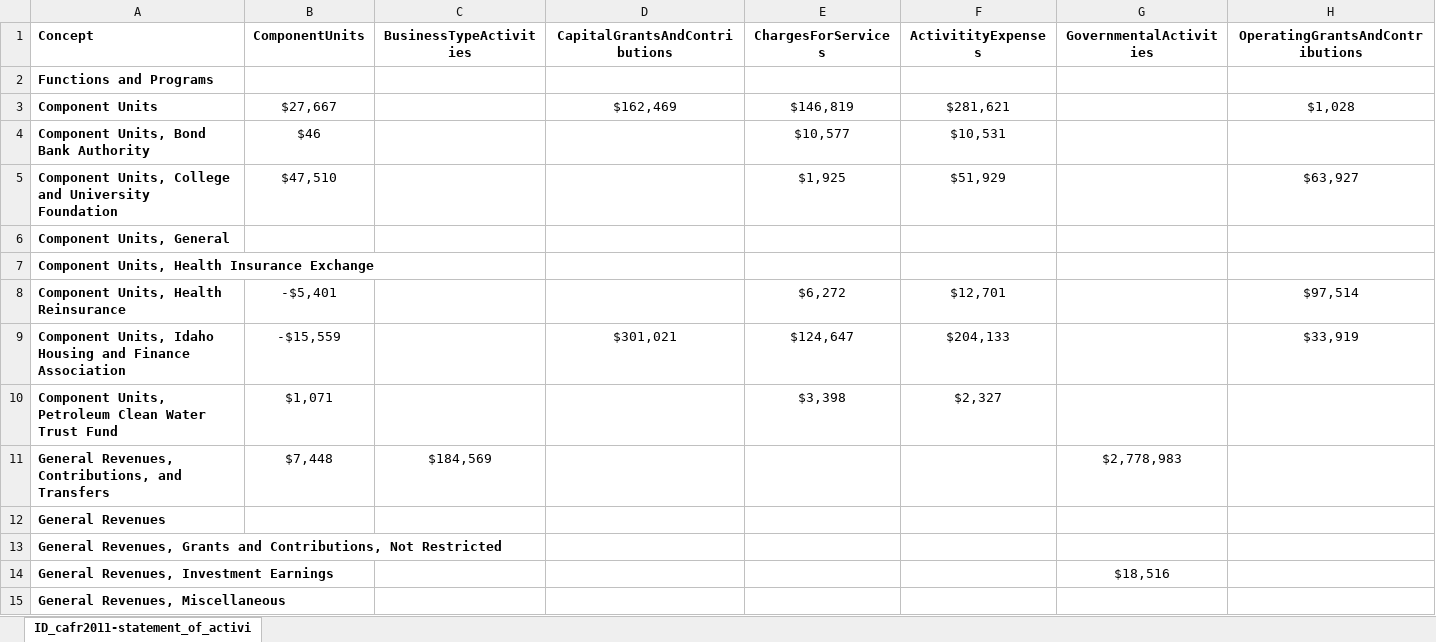
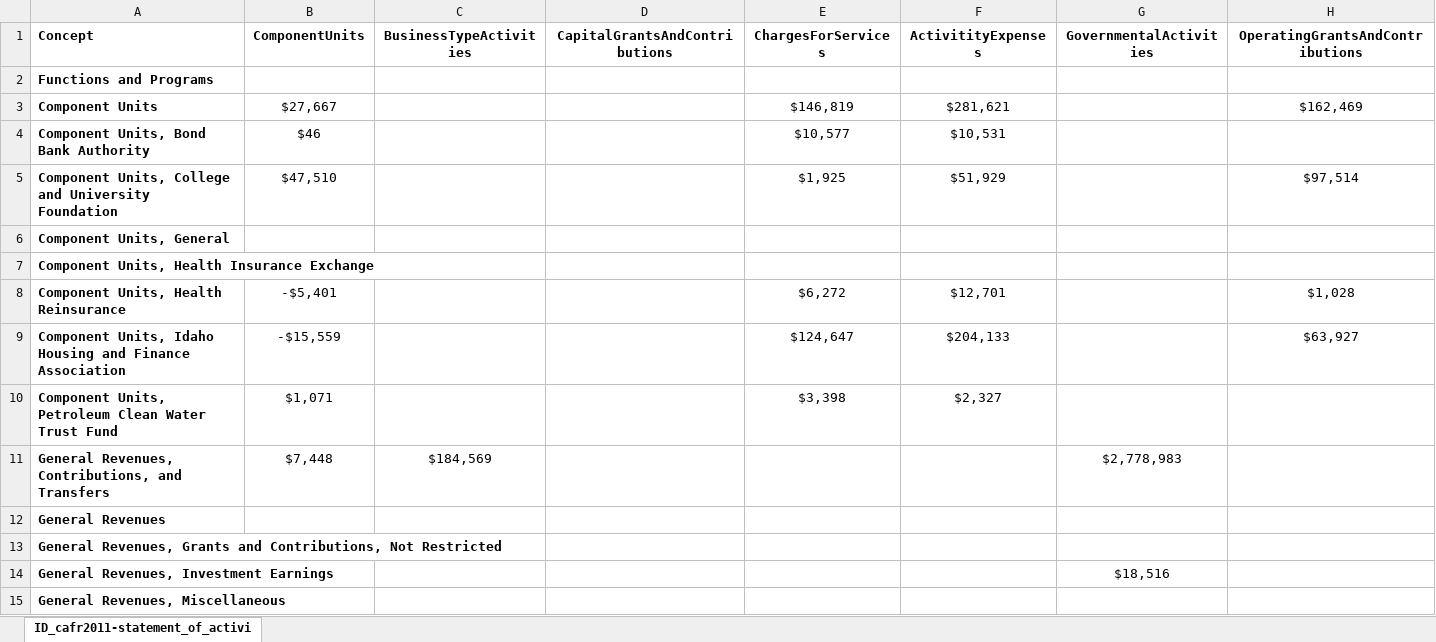
Before and after one commit to OpenTechStrategies/cafr-parsing, an Excel workbook: example-output/xslx/ID_cafr2011-statement_of_activities.xlsx, sheet ID_cafr2011-statement_of_activi, drawn as a sheet; only a part is shown; values as stored, in another font and other column widths than the file's, no borders; conditional formats not drawn; the diff covers the shown part only; the diff names each change by its address in the sheet, - before the commit and + after, or states it on an @@ line.

```diff
--- a/example-output/xslx/ID_cafr2011-statement_of_activities.xlsx (sheet ID_cafr2011-statement_of_activi)
+++ b/example-output/xslx/ID_cafr2011-statement_of_activities.xlsx (sheet ID_cafr2011-statement_of_activi)
-D3 (CapitalGrantsAndContributions): $162,469
+D3 (CapitalGrantsAndContributions): (empty)
-H3 (OperatingGrantsAndContributions): $1,028
+H3 (OperatingGrantsAndContributions): $162,469
-H5 (OperatingGrantsAndContributions): $63,927
+H5 (OperatingGrantsAndContributions): $97,514
-H8 (OperatingGrantsAndContributions): $97,514
+H8 (OperatingGrantsAndContributions): $1,028
-D9 (CapitalGrantsAndContributions): $301,021
+D9 (CapitalGrantsAndContributions): (empty)
-H9 (OperatingGrantsAndContributions): $33,919
+H9 (OperatingGrantsAndContributions): $63,927
```
Also changed, not shown: 21 edited cells elsewhere in this sheet, example-output/xslx/ID_cafr2010-statement_of_activities.xlsx, example-output/xslx/ID_cafr2012-statement_of_activities.xlsx, 2 other files.
